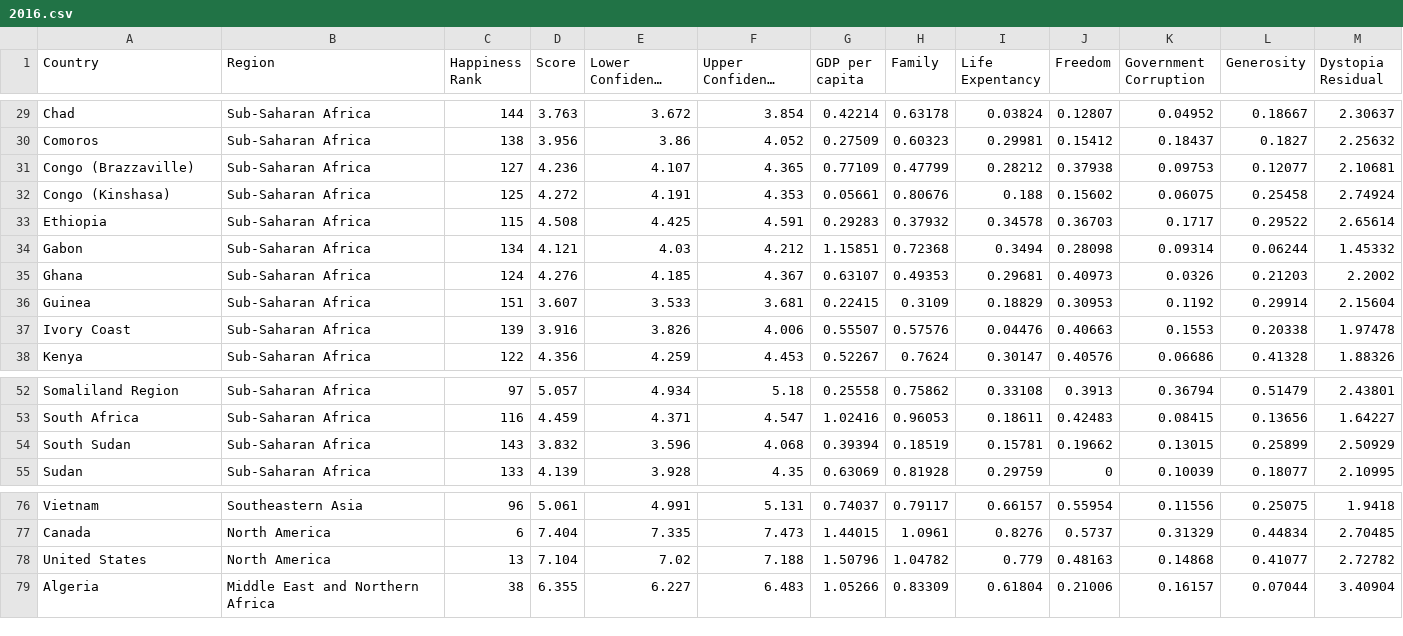
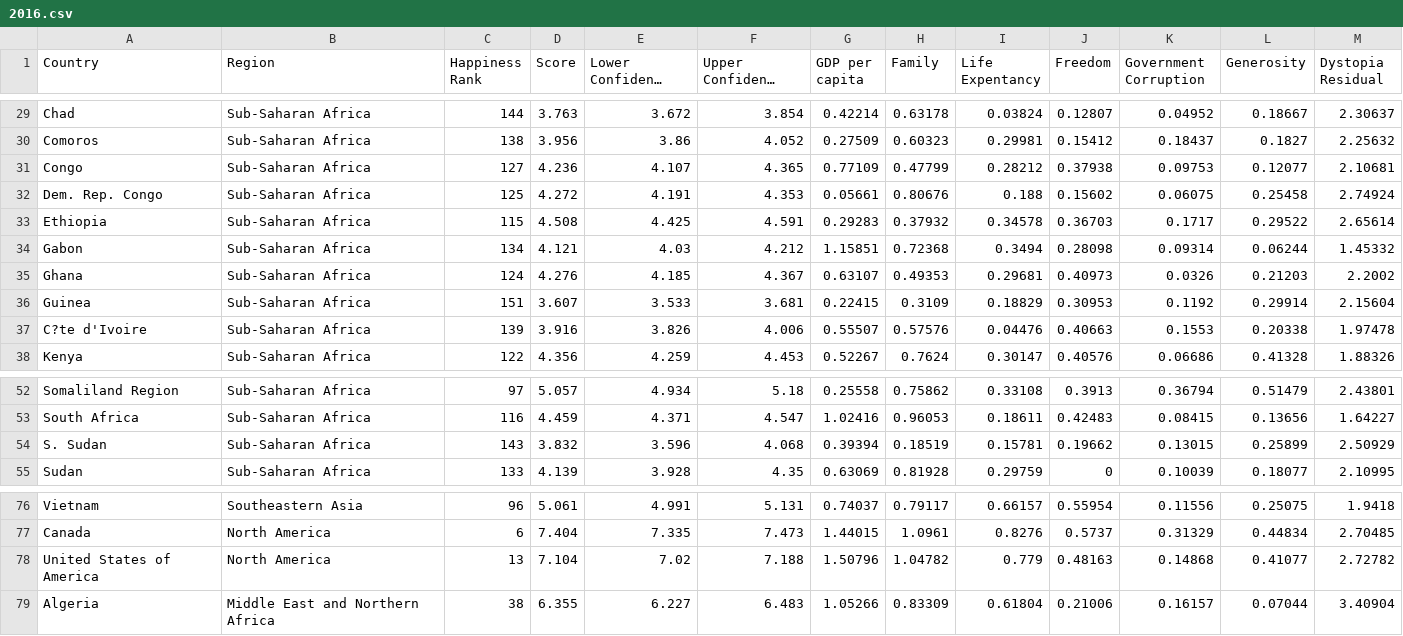
Before and after one commit to hongyee06/FIT3179, a CSV file: week10_homework/2016.csv, drawn as a sheet; only a part is shown, gaps mark what is left out; long unchanged cells end in ….

```diff
--- a/week10_homework/2016.csv
+++ b/week10_homework/2016.csv
@@ -30,4 +30,4 @@ Chad,Sub-Saharan Africa,144,3.763,3.672,3.854,0.42214,0.63178,0.03824,0.12807,0.
 Comoros,Sub-Saharan Africa,138,3.956,3.86,4.052,0.27509,0.60323,0.29981,0.15412,0.18437,0.1827,2.25632
-Congo (Brazzaville),Sub-Saharan Africa,127,4.236,4.107,4.365,0.77109,0.47799,0.28212,0.37938,0.09753,0.12077,2.10681
-Congo (Kinshasa),Sub-Saharan Africa,125,4.272,4.191,4.353,0.05661,0.80676,0.188,0.15602,0.06075,0.25458,2.74924
+Congo,Sub-Saharan Africa,127,4.236,4.107,4.365,0.77109,0.47799,0.28212,0.37938,0.09753,0.12077,2.10681
+Dem. Rep. Congo,Sub-Saharan Africa,125,4.272,4.191,4.353,0.05661,0.80676,0.188,0.15602,0.06075,0.25458,2.74924
 Ethiopia,Sub-Saharan Africa,115,4.508,4.425,4.591,0.29283,0.37932,0.34578,0.36703,0.1717,0.29522,2.65614
@@ -36,3 +36,3 @@ Ghana,Sub-Saharan Africa,124,4.276,4.185,4.367,0.63107,0.49353,0.29681,0.40973,0
 Guinea,Sub-Saharan Africa,151,3.607,3.533,3.681,0.22415,0.3109,0.18829,0.30953,0.1192,0.29914,2.15604
-Ivory Coast,Sub-Saharan Africa,139,3.916,3.826,4.006,0.55507,0.57576,0.04476,0.40663,0.1553,0.20338,1.97478
+C?te d'Ivoire,Sub-Saharan Africa,139,3.916,3.826,4.006,0.55507,0.57576,0.04476,0.40663,0.1553,0.20338,1.97478
 Kenya,Sub-Saharan Africa,122,4.356,4.259,4.453,0.52267,0.7624,0.30147,0.40576,0.06686,0.41328,1.88326
@@ -53,3 +53,3 @@ Somaliland Region,Sub-Saharan Africa,97,5.057,4.934,5.18,0.25558,0.75862,0.33108
 South Africa,Sub-Saharan Africa,116,4.459,4.371,4.547,1.02416,0.96053,0.18611,0.42483,0.08415,0.13656,1.64227
-South Sudan,Sub-Saharan Africa,143,3.832,3.596,4.068,0.39394,0.18519,0.15781,0.19662,0.13015,0.25899,2.50929
+S. Sudan,Sub-Saharan Africa,143,3.832,3.596,4.068,0.39394,0.18519,0.15781,0.19662,0.13015,0.25899,2.50929
 Sudan,Sub-Saharan Africa,133,4.139,3.928,4.35,0.63069,0.81928,0.29759,0,0.10039,0.18077,2.10995
@@ -77,3 +77,3 @@ Vietnam,Southeastern Asia,96,5.061,4.991,5.131,0.74037,0.79117,0.66157,0.55954,0
 Canada,North America,6,7.404,7.335,7.473,1.44015,1.0961,0.8276,0.5737,0.31329,0.44834,2.70485
-United States,North America,13,7.104,7.02,7.188,1.50796,1.04782,0.779,0.48163,0.14868,0.41077,2.72782
+United States of America,North America,13,7.104,7.02,7.188,1.50796,1.04782,0.779,0.48163,0.14868,0.41077,2.72782
 Algeria,Middle East and Northern Africa,38,6.355,6.227,6.483,1.05266,0.83309,0.61804,0.21006,0.16157,0.07044,3.40904
```
Also changed, not shown: 4 other files.
